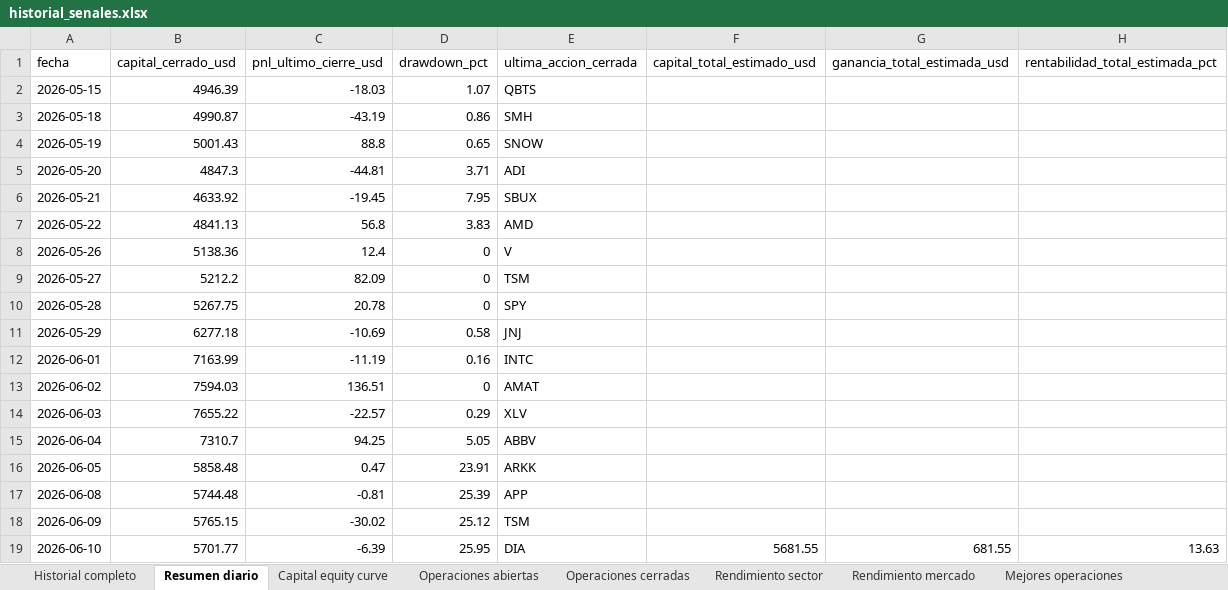
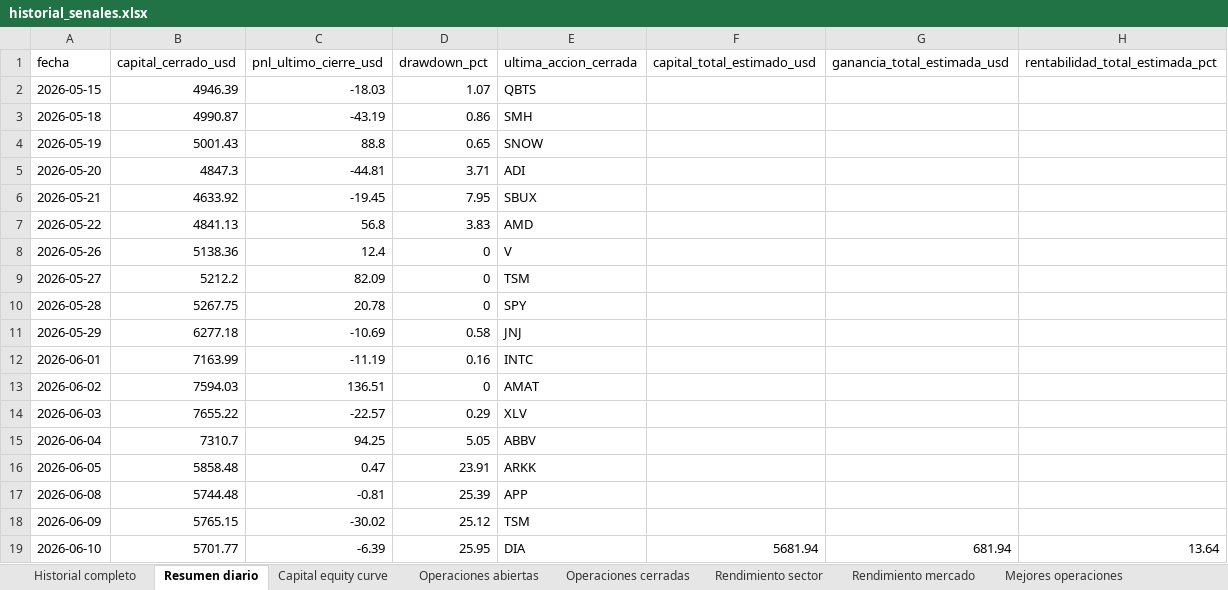
Before and after one commit to davascoj/BOT-ARQv2, an Excel workbook: historial_senales.xlsx, sheet Resumen diario, drawn as a sheet; values as stored, in another font and other column widths than the file's, no borders; the diff names each change by its address in the sheet, - before the commit and + after, or states it on an @@ line.

```diff
--- a/historial_senales.xlsx (sheet Resumen diario)
+++ b/historial_senales.xlsx (sheet Resumen diario)
-F19 (capital_total_estimado_usd): 5681.55
+F19 (capital_total_estimado_usd): 5681.94
-G19 (ganancia_total_estimada_usd): 681.55
+G19 (ganancia_total_estimada_usd): 681.94
-H19 (rentabilidad_total_estimada_pct): 13.63
+H19 (rentabilidad_total_estimada_pct): 13.64
```
Also changed, not shown: sheet Operaciones abiertas, sheet Historial completo, sheet Benchmark SPY QQQ, sheet Costos simulados, analisis_acciones.xlsx, 2 other files.
